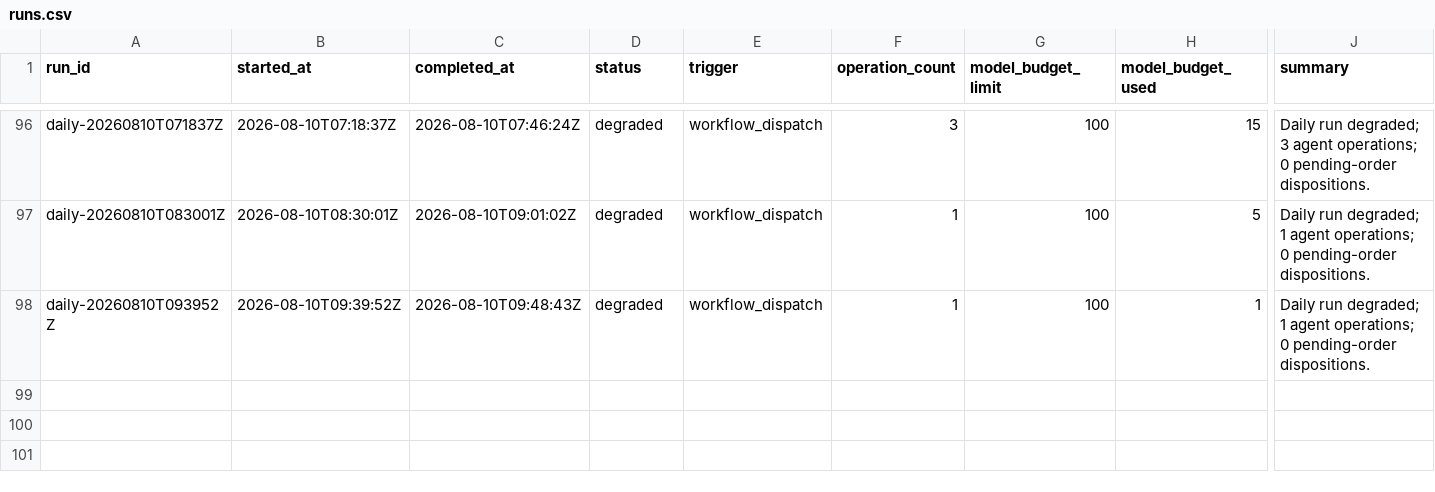
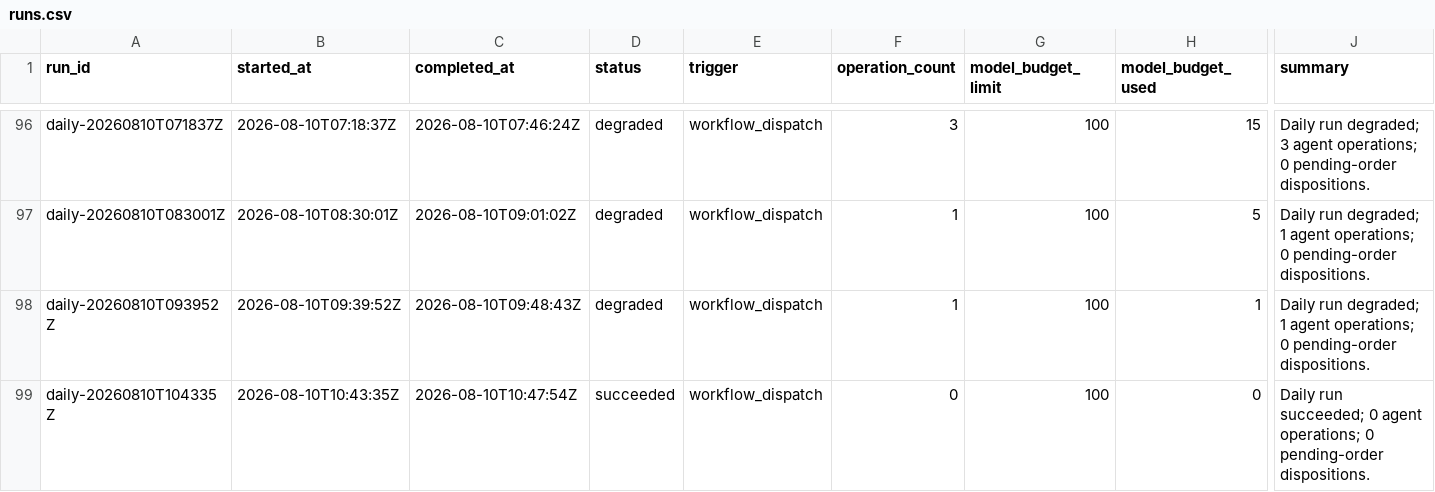
Before and after one commit to Kabutojira/PaperTrader, a CSV file: data/tables/runs.csv, drawn as a sheet; only a part is shown, gaps mark what is left out; rows hold the shown columns only; the diff names each change by its address in the sheet, - before the commit and + after, or states it on an @@ line.

```diff
--- a/data/tables/runs.csv
+++ b/data/tables/runs.csv
+row 99: daily-20260810T104335Z | 2026-08-10T10:43:35Z | 2026-08-10T10:47:54Z | succeeded | workflow_dispatch | 0 | 100 | 0 | Daily run succeeded; 0 agent operations; 0 pending-order dispositions.
```
Also changed, not shown: data/published/model_portfolio.csv, data/published/research_benchmark.csv, 16 other files.
